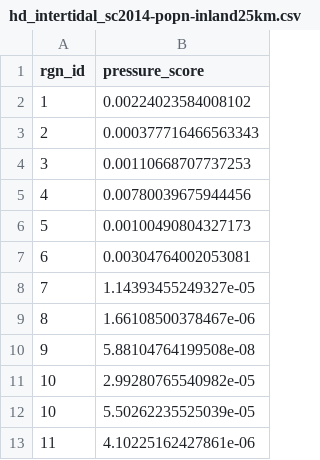
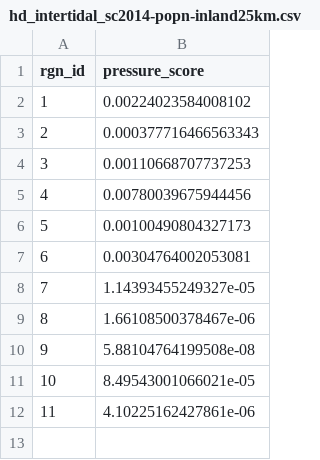
Before and after one commit to ohibc/britishcolumbia, a CSV file: subcountry2014/layers/hd_intertidal_sc2014-popn-inland25km.csv, drawn as a sheet.

```diff
--- a/subcountry2014/layers/hd_intertidal_sc2014-popn-inland25km.csv
+++ b/subcountry2014/layers/hd_intertidal_sc2014-popn-inland25km.csv
@@ -10,4 +10,3 @@
 9,5.88104764199508e-08
-10,2.99280765540982e-05
-10,5.50262235525039e-05
+10,8.49543001066021e-05
 11,4.10225162427861e-06
```
Also changed, not shown: subcountry2014/layers.csv, subcountry2014/layers/le_gdp_sc2014-popn-inland25km.csv, 3 other files.
